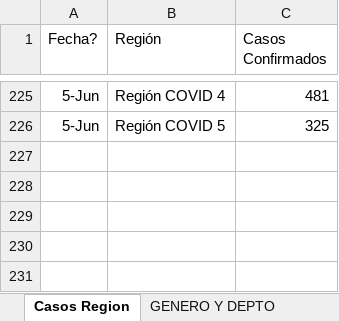
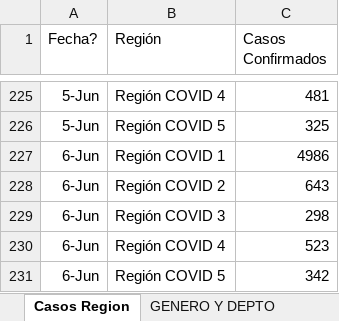
Before and after one commit to Sud-Austral/Datos_Guatemala, an Excel workbook: datacovidgt/Casos GT v1.xlsx, sheet Casos Region, drawn as a sheet; only a part is shown, gaps mark what is left out; values as stored, in another font and other column widths than the file's, no borders; table styles not drawn; the diff names each change by its address in the sheet, - before the commit and + after, or states it on an @@ line.

```diff
--- a/datacovidgt/Casos GT v1.xlsx (sheet Casos Region)
+++ b/datacovidgt/Casos GT v1.xlsx (sheet Casos Region)
+row 227: 6-Jun | Región COVID 1 | 4986
+row 228: 6-Jun | Región COVID 2 | 643
+row 229: 6-Jun | Región COVID 3 | 298
+row 230: 6-Jun | Región COVID 4 | 523
+row 231: 6-Jun | Región COVID 5 | 342
```
Also changed, not shown: sheet GENERO Y DEPTO, sheet Datos Nuevos, sheet REGIONES, 2 other files.
